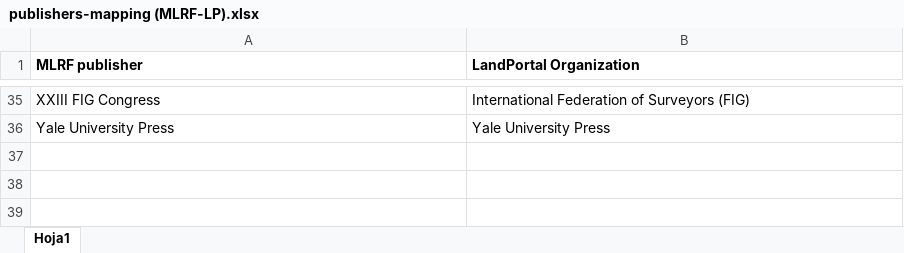
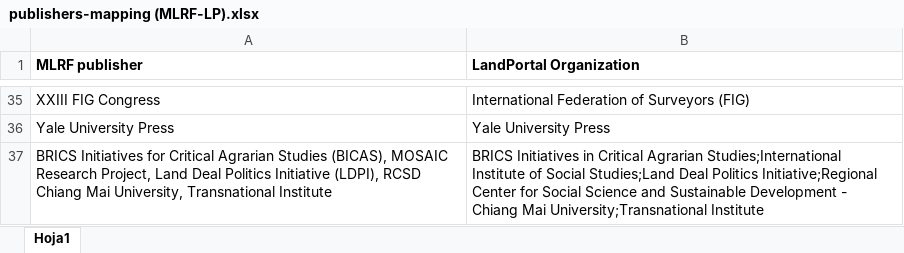
Before and after one commit to landportal/data, an Excel workbook: landlibrary/importers/Mekong Land Research Forum/publishers-mapping (MLRF-LP).xlsx, sheet Hoja1, drawn as a sheet; only a part is shown, gaps mark what is left out; values as stored, in another font and other column widths than the file's, no borders; the diff names each change by its address in the sheet, - before the commit and + after, or states it on an @@ line.

Commit message:
Added source fiel for MLRF importer. updated publisher for MLRF2

```diff
--- a/landlibrary/importers/Mekong Land Research Forum/publishers-mapping (MLRF-LP).xlsx (sheet Hoja1)
+++ b/landlibrary/importers/Mekong Land Research Forum/publishers-mapping (MLRF-LP).xlsx (sheet Hoja1)
+row 37: BRICS Initiatives for Critical Agrarian Studies (BICAS), MOSAIC Research Project, Land Deal Politics Initiative (LDPI), RCSD Chiang Mai University, Transnational Institute | BRICS Initiatives in Critical Agrarian Studies;International Institute of Social Studies;Land Deal Politics Initiative;Regional Center for Social Science and Sustainable Development - Chiang Mai University;Transnational Institute
```
